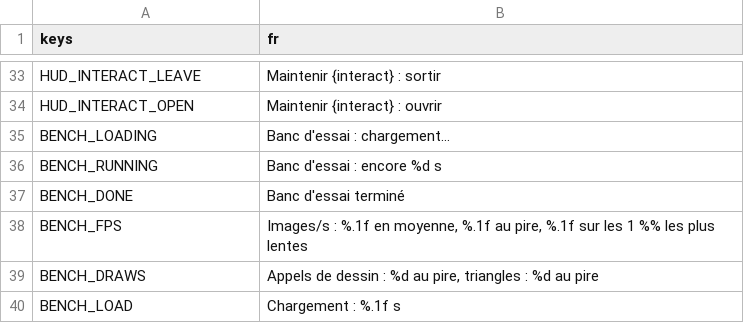
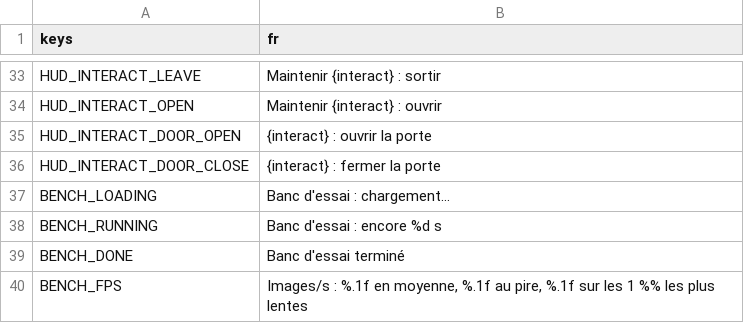
Before and after one commit to retardAFK/echo, a CSV file: game/i18n/strings.csv, drawn as a sheet; only a part is shown, gaps mark what is left out; the shorter side is filled out with more unchanged rows.

```diff
--- a/game/i18n/strings.csv
+++ b/game/i18n/strings.csv
@@ -34,2 +34,4 @@ HUD_INTERACT_LEAVE,Maintenir {interact} : sortir
 HUD_INTERACT_OPEN,Maintenir {interact} : ouvrir
+HUD_INTERACT_DOOR_OPEN,{interact} : ouvrir la porte
+HUD_INTERACT_DOOR_CLOSE,{interact} : fermer la porte
 BENCH_LOADING,Banc d'essai : chargement…
```
Also changed, not shown: 16 other files.
